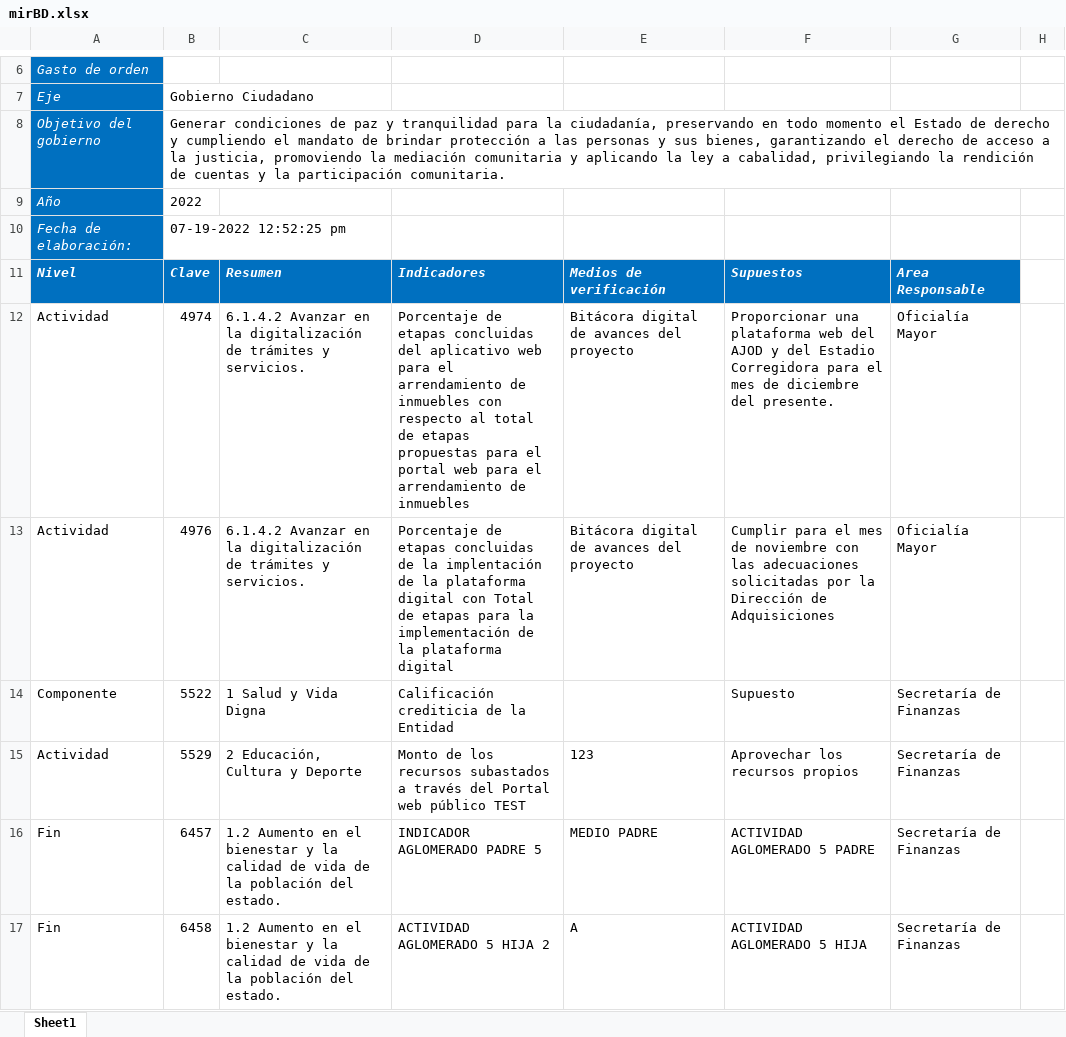
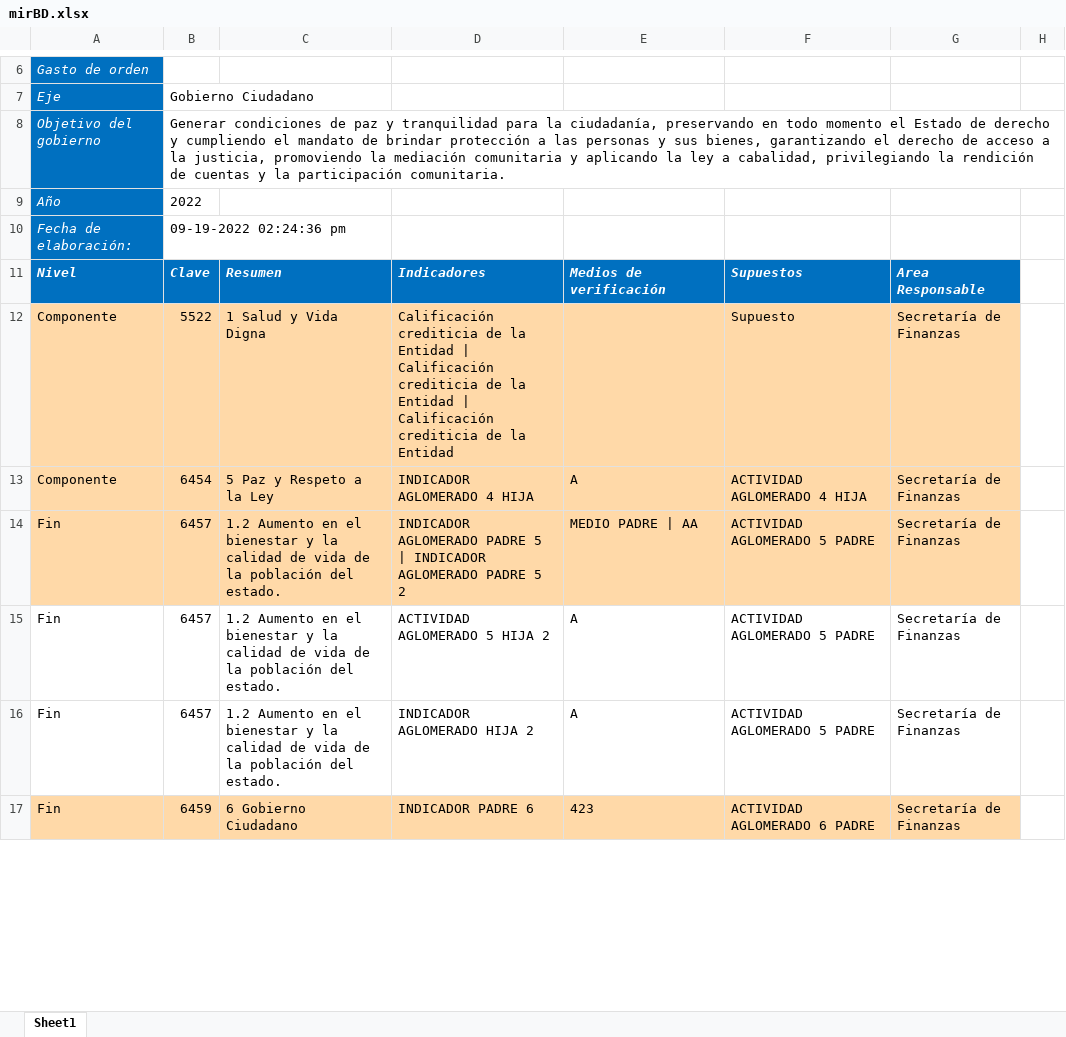
Before and after one commit to ManuelEuan/sigo, an Excel workbook: public/reportes/mirBD.xlsx, sheet Sheet1, drawn as a sheet; only a part is shown, gaps mark what is left out; values as stored, in another font and other column widths than the file's, no borders; removed rows and columns are numbered as before the commit, all else as after; the diff covers the shown part only; the diff names each change by its address in the sheet, - before the commit and + after, or states it on an @@ line.

```diff
--- a/public/reportes/mirBD.xlsx (sheet Sheet1)
+++ b/public/reportes/mirBD.xlsx (sheet Sheet1)
-B10: 07-19-2022 12:52:25 pm
+B10: 09-19-2022 02:24:36 pm
-row 12: Actividad | 4974 | 6.1.4.2 Avanzar en la digitalización de trámites y servicios. | Porcentaje de etapas concluidas del aplicativo web para el arrendamiento de inmuebles con respecto al total de etapas propuestas para el portal web para el arrendamiento de inmuebles | Bitácora digital de avances del proyecto | Proporcionar una plataforma web del AJOD y del Estadio Corregidora para el mes de diciembre del presente. | Oficialía Mayor
-row 13: Actividad | 4976 | 6.1.4.2 Avanzar en la digitalización de trámites y servicios. | Porcentaje de etapas concluidas de la implentación de la plataforma digital con Total de etapas para la implementación de la plataforma digital | Bitácora digital de avances del proyecto | Cumplir para el mes de noviembre con las adecuaciones solicitadas por la Dirección de Adquisiciones | Oficialía Mayor
-A12:G12 fill: none
+A12:G12 fill: #FFD9A8
-D12: …la Entidad
+D12: …la Entidad | Calificación crediticia de la Entidad | Calificación crediticia de la Entidad
-row 15: Actividad | 5529 | 2 Educación, Cultura y Deporte | Monto de los recursos subastados a través del Portal web público TEST | 123 | Aprovechar los recursos propios | Secretaría de Finanzas
+row 13: Componente | 6454 | 5 Paz y Respeto a la Ley | INDICADOR AGLOMERADO 4 HIJA | A | ACTIVIDAD AGLOMERADO 4 HIJA | Secretaría de Finanzas
-A14:G14 fill: none
+A14:G14 fill: #FFD9A8
-D14: INDICADOR AGLOMERADO PADRE 5
+D14: INDICADOR AGLOMERADO PADRE 5 | INDICADOR AGLOMERADO PADRE 5 2
-E14: MEDIO PADRE
+E14: MEDIO PADRE | AA
-B15: 6458
+B15: 6457
-F15: ACTIVIDAD AGLOMERADO 5 HIJA
+F15: ACTIVIDAD AGLOMERADO 5 PADRE
+row 16: Fin | 6457 | 1.2 Aumento en el bienestar y la calidad de vida de la población del estado. | INDICADOR AGLOMERADO HIJA 2 | A | ACTIVIDAD AGLOMERADO 5 PADRE | Secretaría de Finanzas
+row 17: Fin | 6459 | 6 Gobierno Ciudadano | INDICADOR PADRE 6 | 423 | ACTIVIDAD AGLOMERADO 6 PADRE | Secretaría de Finanzas
```
Also changed, not shown: 7 added rows, 2 removed rows, 1 edited cell and cell formats elsewhere in this sheet, public/reportes/avancemir.xlsx, 2 other files.
